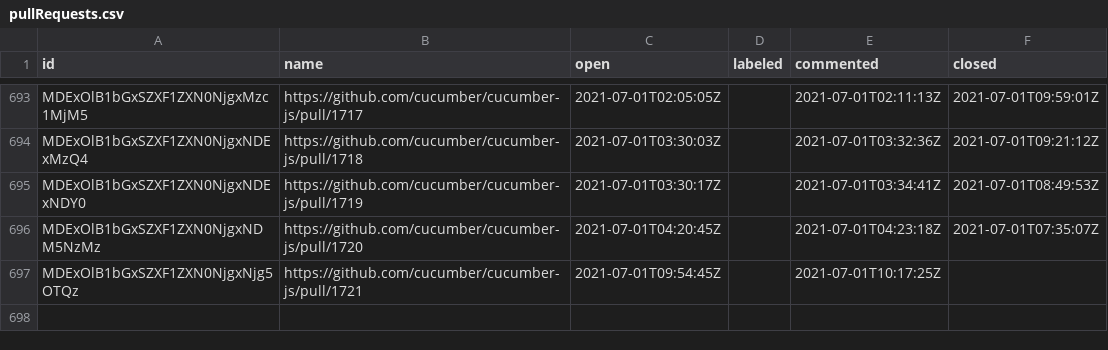
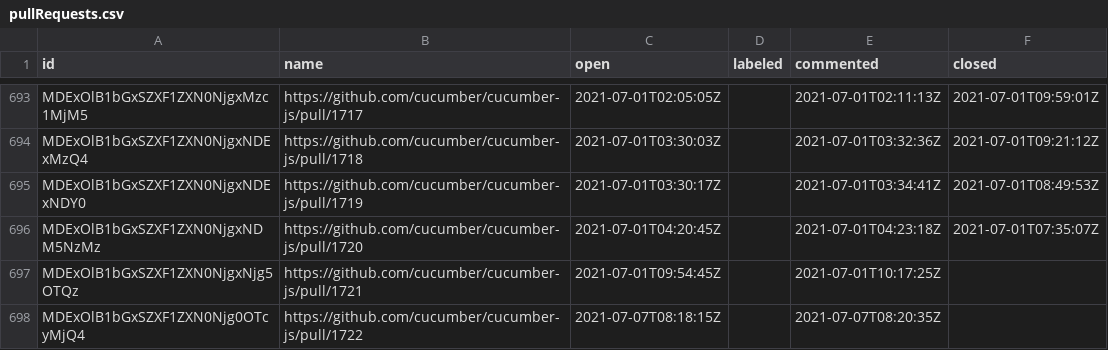
Before and after one commit to cucumber/oselvar-github-metrics, a CSV file: data/cucumber/cucumber-js/pullRequests.csv, drawn as a sheet; only a part is shown, gaps mark what is left out.

```diff
--- a/data/cucumber/cucumber-js/pullRequests.csv
+++ b/data/cucumber/cucumber-js/pullRequests.csv
@@ -697 +697,2 @@ MDExOlB1bGxSZXF1ZXN0NjgxNDM5NzMz,https://github.com/cucumber/cucumber-js/pull/17
 MDExOlB1bGxSZXF1ZXN0NjgxNjg5OTQz,https://github.com/cucumber/cucumber-js/pull/1721,2021-07-01T09:54:45Z,,2021-07-01T10:17:25Z,
+MDExOlB1bGxSZXF1ZXN0Njg0OTcyMjQ4,https://github.com/cucumber/cucumber-js/pull/1722,2021-07-07T08:18:15Z,,2021-07-07T08:20:35Z,
```
Also changed, not shown: data/cucumber/cucumber-jvm-scala/pullRequests.csv.
